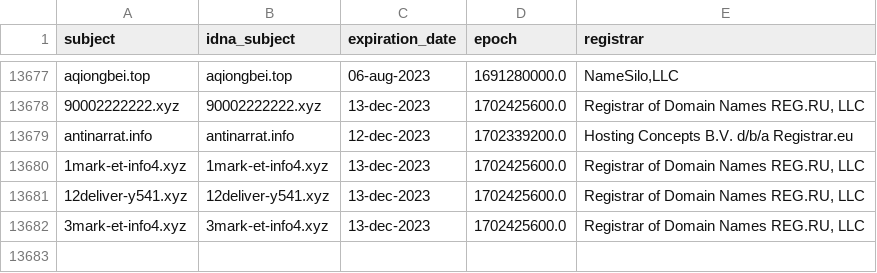
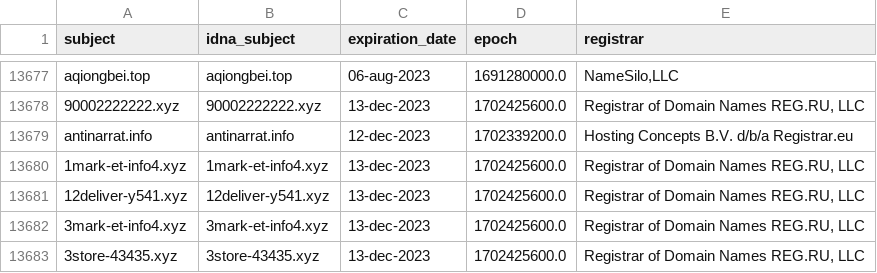
Before and after one commit to dead-hosts/KADhosts_git_azet12, a CSV file: .pyfunceble/whois.csv, drawn as a sheet; only a part is shown, gaps mark what is left out.

```diff
--- a/.pyfunceble/whois.csv
+++ b/.pyfunceble/whois.csv
@@ -13682 +13682,2 @@ antinarrat.info,antinarrat.info,12-dec-2023,1702339200.0,Hosting Concepts B.V. d
 3mark-et-info4.xyz,3mark-et-info4.xyz,13-dec-2023,1702425600.0,"Registrar of Domain Names REG.RU, LLC"
+3store-43435.xyz,3store-43435.xyz,13-dec-2023,1702425600.0,"Registrar of Domain Names REG.RU, LLC"
```
Also changed, not shown: 7 other files.
